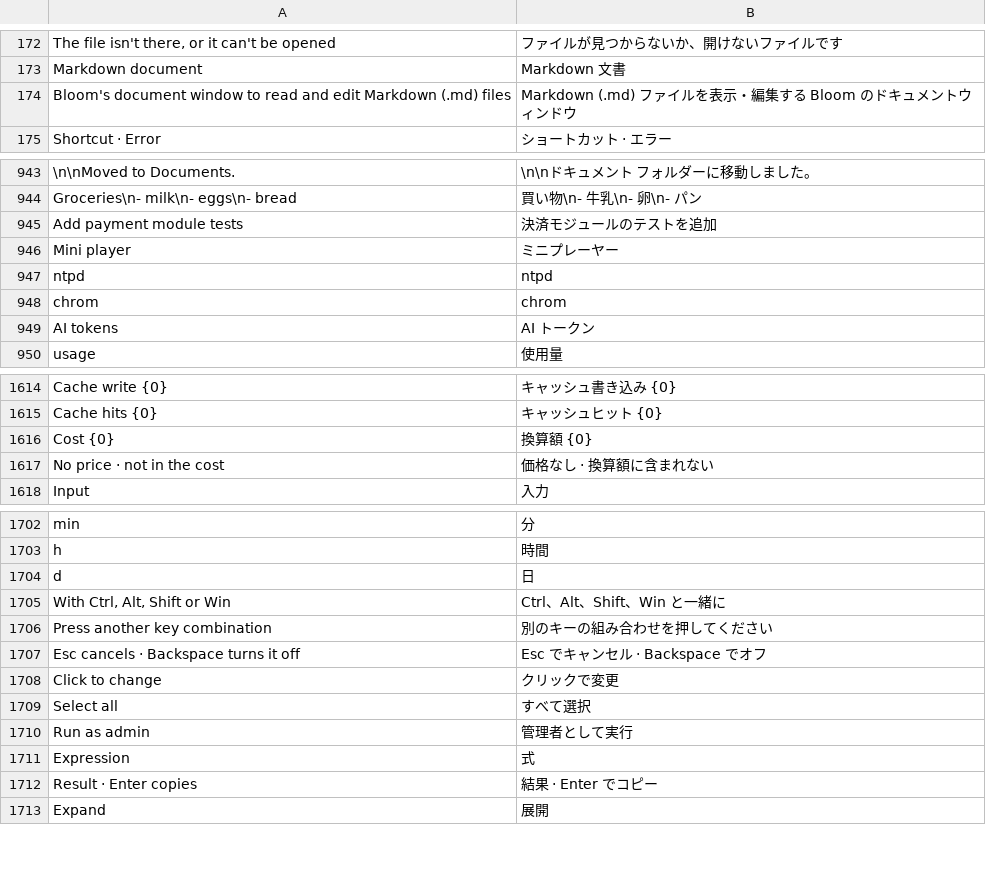
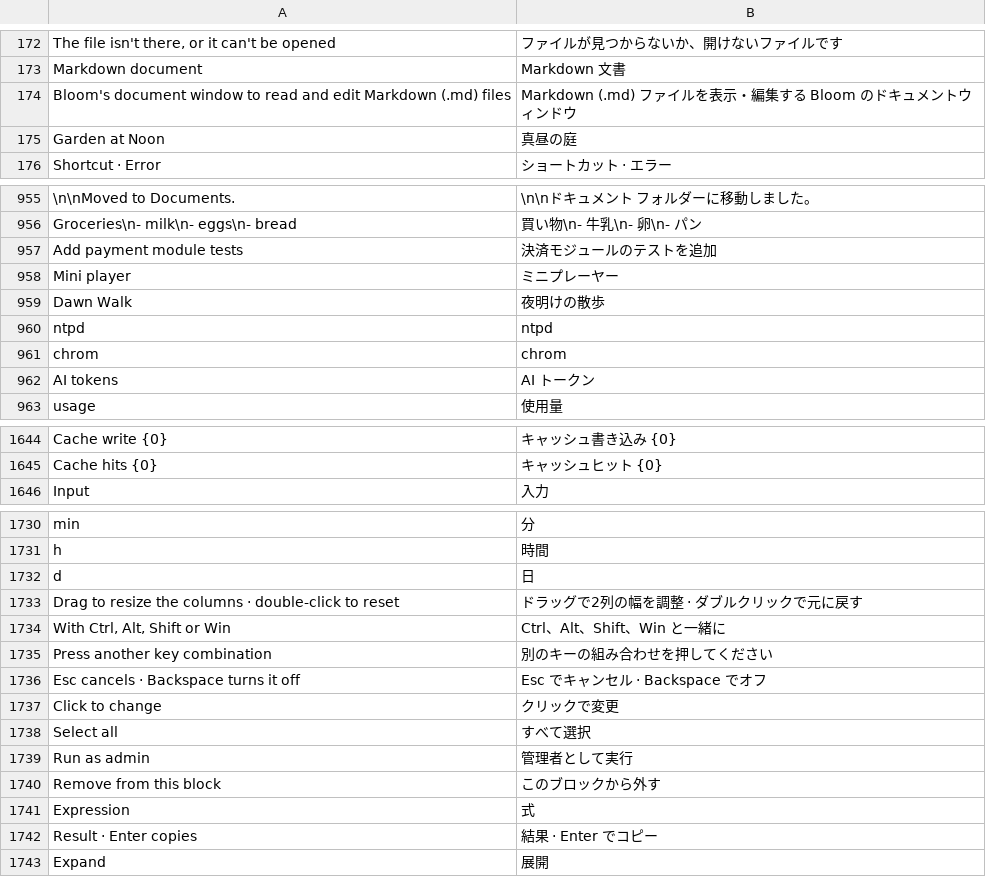
Before and after one commit to hyeon1035298/Bloom, a TSV file: src/Bloom/Assets/Lang/ja.tsv, drawn as a sheet; only a part is shown, gaps mark what is left out; the diff covers the shown part only.

```diff
--- a/src/Bloom/Assets/Lang/ja.tsv
+++ b/src/Bloom/Assets/Lang/ja.tsv
@@ -174,2 +174,3 @@ Markdown document	Markdown 文書
 Bloom's document window to read and edit Markdown (.md) files	Markdown (.md) ファイルを表示・編集する Bloom のドキュメントウィンドウ
+Garden at Noon	真昼の庭
 Shortcut · Error	ショートカット · エラー
@@ -946,2 +958,3 @@ Add payment module tests	決済モジュールのテストを追加
 Mini player	ミニプレーヤー
+Dawn Walk	夜明けの散歩
 ntpd	ntpd
@@ -1615,4 +1645,2 @@ Cache write {0}	キャッシュ書き込み {0}
 Cache hits {0}	キャッシュヒット {0}
-Cost {0}	換算額 {0}
-No price · not in the cost	価格なし · 換算額に含まれない
 Input	入力
@@ -1704,2 +1732,3 @@ h	時間
 d	日
+Drag to resize the columns · double-click to reset	ドラッグで2列の幅を調整 · ダブルクリックで元に戻す
 With Ctrl, Alt, Shift or Win	Ctrl、Alt、Shift、Win と一緒に
@@ -1710,2 +1739,3 @@ Select all	すべて選択
 Run as admin	管理者として実行
+Remove from this block	このブロックから外す
 Expression	式
```
Also changed, not shown: 12 added rows, 1 removed row and 16 moved rows elsewhere in this file, src/Bloom/Assets/Lang/zh.tsv, 13 other files.
